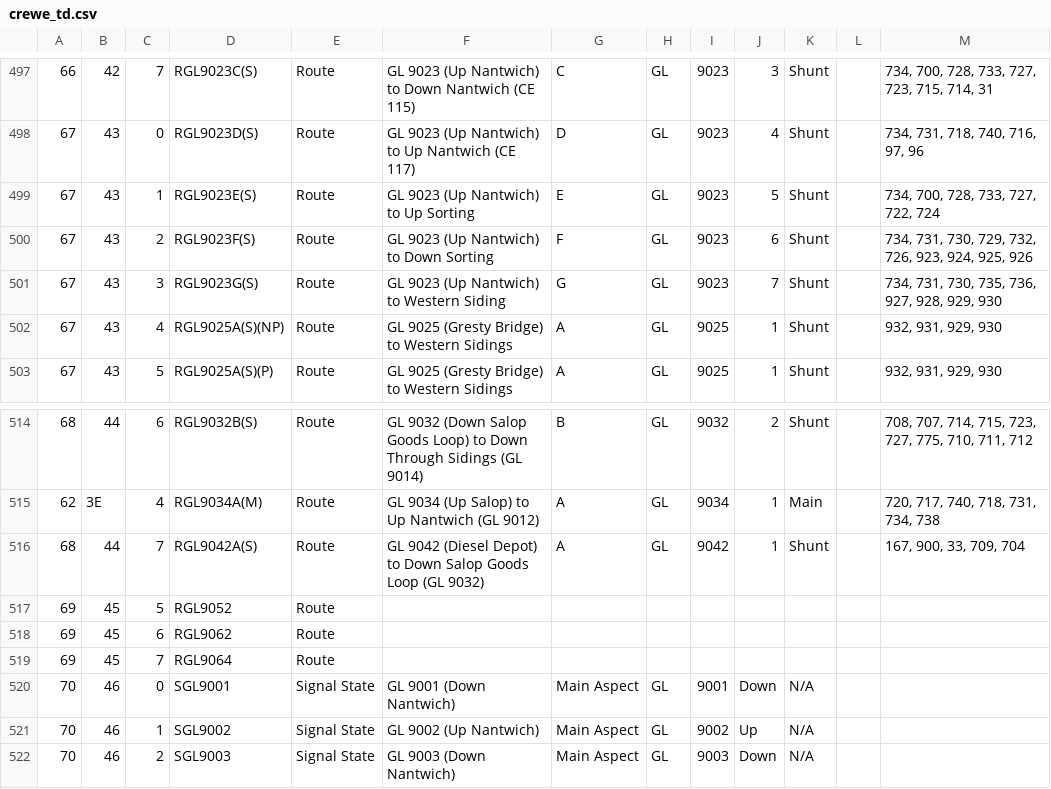
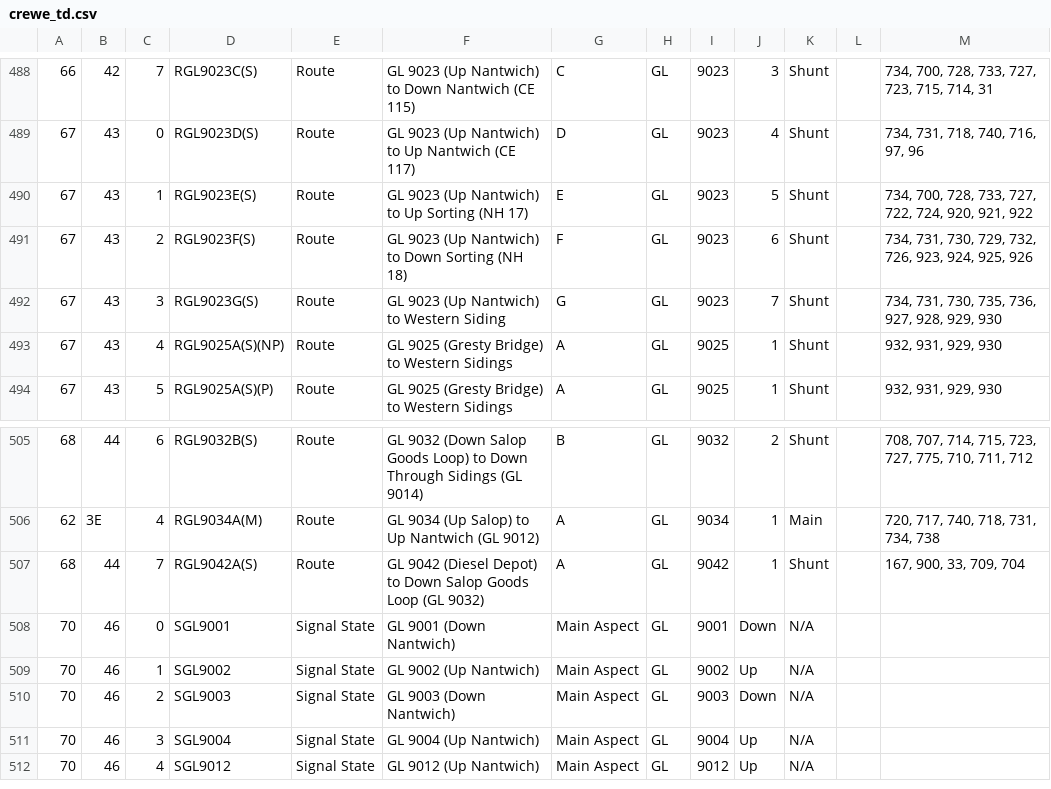
Before and after one commit to JonathanMoss/crewe_td, a CSV file: csv/crewe_td.csv, drawn as a sheet; only a part is shown, gaps mark what is left out; the shorter side is filled out with more unchanged rows; the diff covers the shown part only.

```diff
--- a/csv/crewe_td.csv
+++ b/csv/crewe_td.csv
@@ -498,4 +489,4 @@
 67,43,0,RGL9023D(S),Route,GL 9023 (Up Nantwich) to Up Nantwich (CE 117),D,GL,9023,4,Shunt,,"734, 731, 718, 740, 716, 97, 96"
-67,43,1,RGL9023E(S),Route,GL 9023 (Up Nantwich) to Up Sorting,E,GL,9023,5,Shunt,,"734, 700, 728, 733, 727, 722, 724"
-67,43,2,RGL9023F(S),Route,GL 9023 (Up Nantwich) to Down Sorting,F,GL,9023,6,Shunt,,"734, 731, 730, 729, 732, 726, 923, 924, 925, 926"
+67,43,1,RGL9023E(S),Route,GL 9023 (Up Nantwich) to Up Sorting (NH 17),E,GL,9023,5,Shunt,,"734, 700, 728, 733, 727, 722, 724, 920, 921, 922"
+67,43,2,RGL9023F(S),Route,GL 9023 (Up Nantwich) to Down Sorting (NH 18),F,GL,9023,6,Shunt,,"734, 731, 730, 729, 732, 726, 923, 924, 925, 926"
 67,43,3,RGL9023G(S),Route,GL 9023 (Up Nantwich) to Western Siding,G,GL,9023,7,Shunt,,"734, 731, 730, 735, 736, 927, 928, 929, 930"
@@ -516,5 +507,2 @@
 68,44,7,RGL9042A(S),Route,GL 9042 (Diesel Depot) to Down Salop Goods Loop (GL 9032),A,GL,9042,1,Shunt,,"167, 900, 33, 709, 704"
-69,45,5,RGL9052,Route,,,,,,,,
-69,45,6,RGL9062,Route,,,,,,,,
-69,45,7,RGL9064,Route,,,,,,,,
 70,46,0,SGL9001,Signal State,GL 9001 (Down Nantwich),Main Aspect,GL,9001,Down,N/A,,
```
Also changed, not shown: 12 removed rows and 3 edited cells elsewhere in this file, 4 other files.
